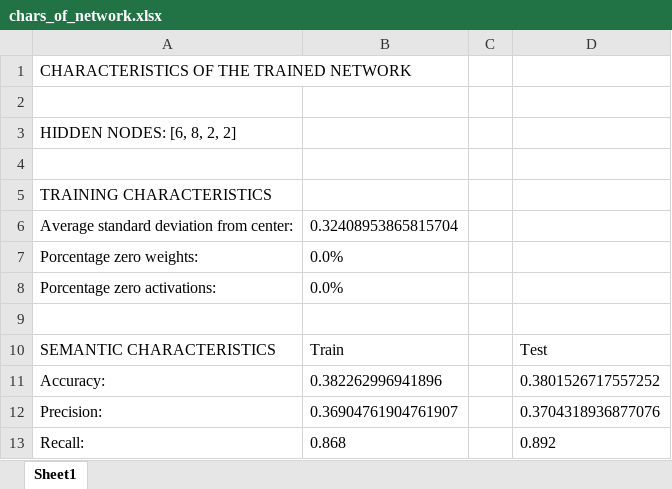
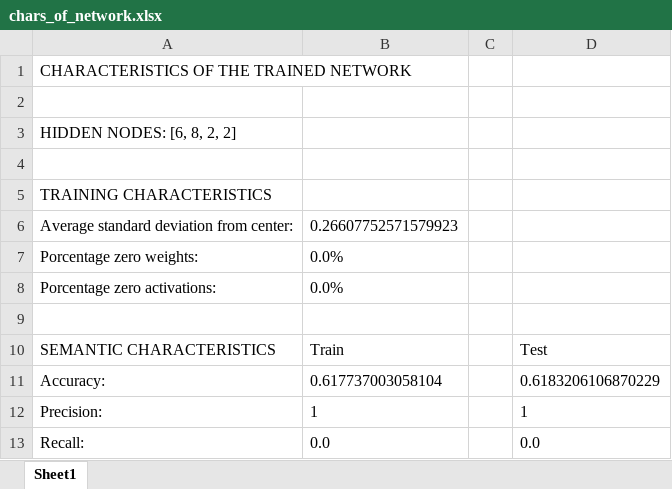
Before and after one commit to camgbus/DeepRED, an Excel workbook: results/titanicNumeric/35/chars_of_network.xlsx, sheet Sheet1, drawn as a sheet; values as stored, in another font and other column widths than the file's, no borders; the diff names each change by its address in the sheet, - before the commit and + after, or states it on an @@ line.

```diff
--- a/results/titanicNumeric/35/chars_of_network.xlsx (sheet Sheet1)
+++ b/results/titanicNumeric/35/chars_of_network.xlsx (sheet Sheet1)
-B6: 0.32408953865815704
+B6: 0.26607752571579923
-B11: 0.382262996941896
+B11: 0.617737003058104
-D11: 0.3801526717557252
+D11: 0.6183206106870229
-B12: 0.36904761904761907
+B12: 1
-D12: 0.3704318936877076
+D12: 1
-B13: 0.868
+B13: 0.0
-D13: 0.892
+D13: 0.0
```
Also changed, not shown: results/titanicNumeric/35/activation_values.xlsx, results/titanicNumeric/35/evaluation.xlsx, 10 other files.
